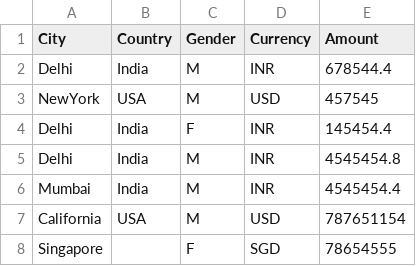
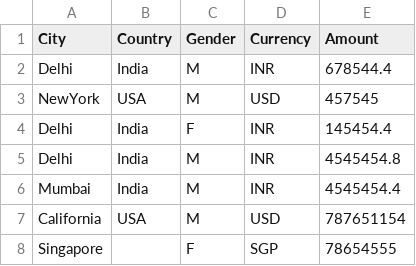
Before and after one commit to dhruv-23101998/SapientPJP2, a CSV file: Week2AssignmentJava-3/incomeData.csv, drawn as a sheet.

Commit message:
Committing Week2 Assignment

```diff
--- a/Week2AssignmentJava-3/incomeData.csv
+++ b/Week2AssignmentJava-3/incomeData.csv
@@ -7,2 +7,2 @@ Mumbai,India,M,INR,4545454.4
 California,USA,M,USD,787651154
-Singapore,,F,SGD,78654555
+Singapore,,F,SGP,78654555
```
Also changed, not shown: 9 other files.
